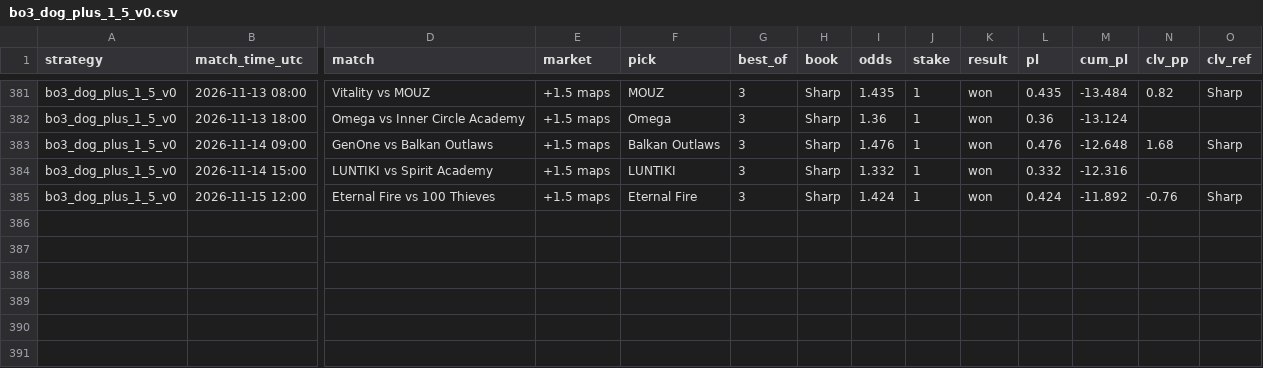
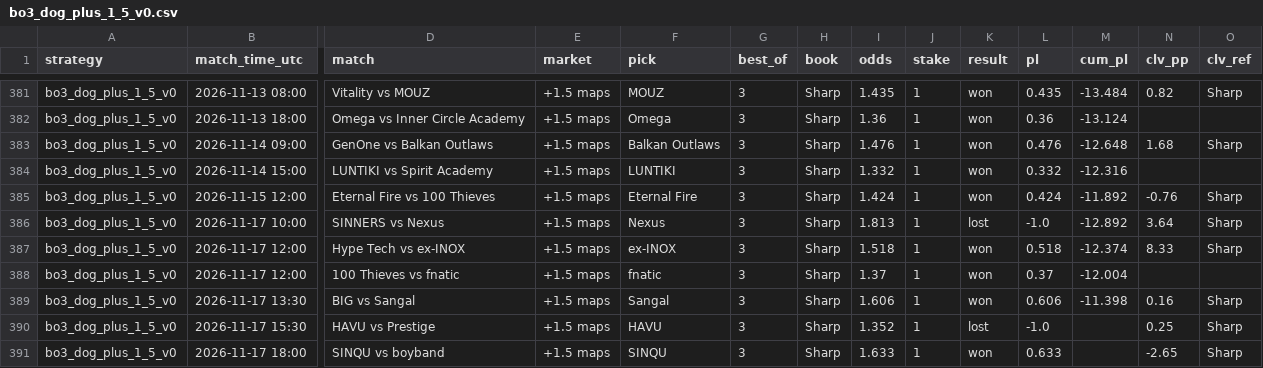
Before and after one commit to hyprcs/cs2hub, a CSV file: strategies/data/bo3_dog_plus_1_5_v0.csv, drawn as a sheet; only a part is shown, gaps mark what is left out; rows hold the shown columns only; the diff names each change by its address in the sheet, - before the commit and + after, or states it on an @@ line.

```diff
--- a/strategies/data/bo3_dog_plus_1_5_v0.csv
+++ b/strategies/data/bo3_dog_plus_1_5_v0.csv
+row 386: bo3_dog_plus_1_5_v0 | 2026-11-17 10:00 | SINNERS vs Nexus | +1.5 maps | Nexus | 3 | Sharp | 1.813 | 1 | lost | -1.0 | -12.892 | 3.64 | Sharp
+row 387: bo3_dog_plus_1_5_v0 | 2026-11-17 12:00 | Hype Tech vs ex-INOX | +1.5 maps | ex-INOX | 3 | Sharp | 1.518 | 1 | won | 0.518 | -12.374 | 8.33 | Sharp
+row 388: bo3_dog_plus_1_5_v0 | 2026-11-17 12:00 | 100 Thieves vs fnatic | +1.5 maps | fnatic | 3 | Sharp | 1.37 | 1 | won | 0.37 | -12.004
+row 389: bo3_dog_plus_1_5_v0 | 2026-11-17 13:30 | BIG vs Sangal | +1.5 maps | Sangal | 3 | Sharp | 1.606 | 1 | won | 0.606 | -11.398 | 0.16 | Sharp
+row 390: bo3_dog_plus_1_5_v0 | 2026-11-17 15:30 | HAVU vs Prestige | +1.5 maps | HAVU | 3 | Sharp | 1.352 | 1 | lost | -1.0 |  | 0.25 | Sharp
+row 391: bo3_dog_plus_1_5_v0 | 2026-11-17 18:00 | SINQU vs boyband | +1.5 maps | SINQU | 3 | Sharp | 1.633 | 1 | won | 0.633 |  | -2.65 | Sharp
```
Also changed, not shown: strategies/data/all.csv, strategies/data/bo3_dog_plus_1_5_bookC_v0.csv, 10 other files.
